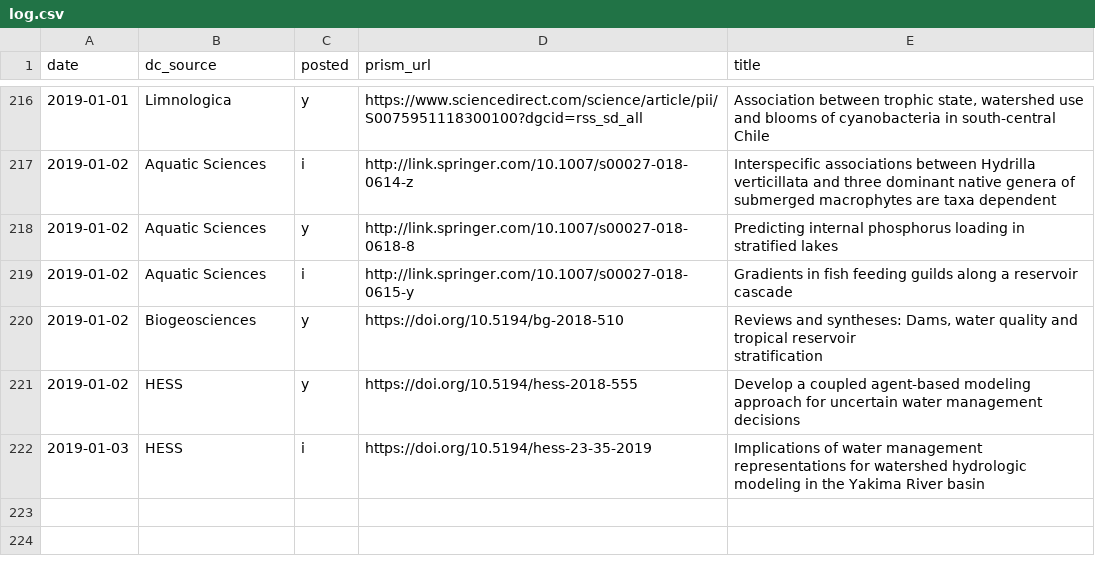
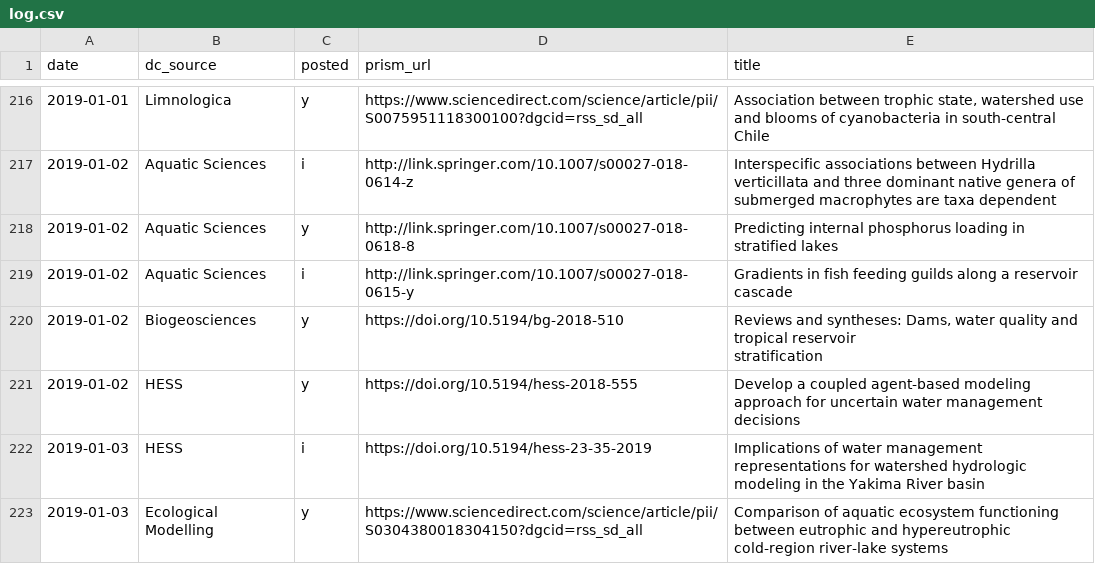
Before and after one commit to feedpapers/limnopapers, a CSV file: log.csv, drawn as a sheet; only a part is shown, gaps mark what is left out.

Commit message:
re-add ecological modelling, closes #12

```diff
--- a/log.csv
+++ b/log.csv
@@ -224 +224,2 @@ stratification"
 2019-01-03,HESS,i,https://doi.org/10.5194/hess-23-35-2019,Implications of water management representations for watershed hydrologic modeling in the Yakima River basin
+2019-01-03,Ecological Modelling,y,https://www.sciencedirect.com/science/article/pii/S0304380018304150?dgcid=rss_sd_all,Comparison of aquatic ecosystem functioning between eutrophic and hypereutrophic cold-region river-lake systems
```
Also changed, not shown: limnopapers/journals.csv.
